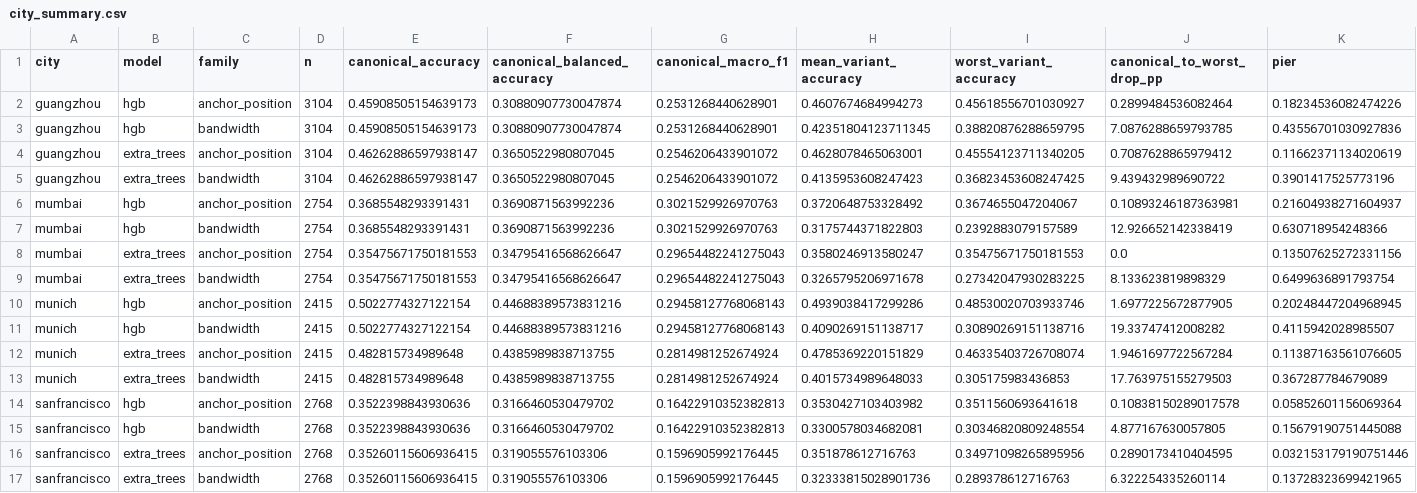
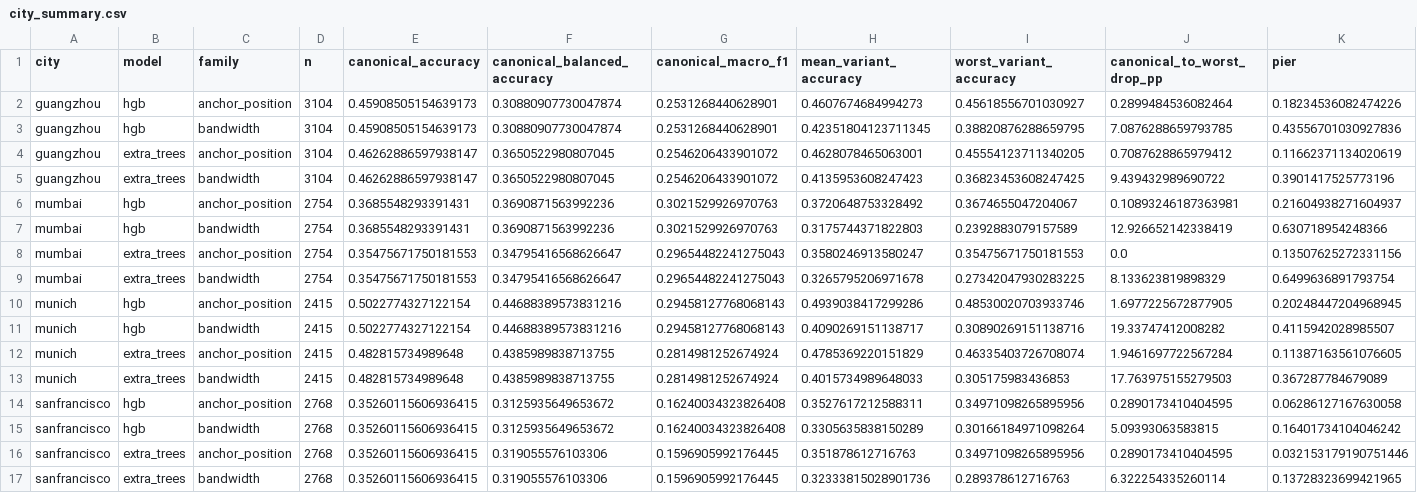
Before and after one commit to Zucker-494/so2sat-lcz-analysis, a CSV file: results/continuous_sensitivity/city_summary.csv, drawn as a sheet; only a part is shown; removed rows and columns are numbered as before the commit, all else as after; rows hold the shown columns only; the diff names each change by its address in the sheet, - before the commit and + after, or states it on an @@ line.

```diff
--- a/results/continuous_sensitivity/city_summary.csv
+++ b/results/continuous_sensitivity/city_summary.csv
-row 14: sanfrancisco | hgb | anchor_position | 2768 | 0.3522398843930636 | 0.3166460530479702 | 0.16422910352382813 | 0.3530427103403982 | 0.3511560693641618 | 0.10838150289017578 | 0.05852601156069364
-row 15: sanfrancisco | hgb | bandwidth | 2768 | 0.3522398843930636 | 0.3166460530479702 | 0.16422910352382813 | 0.3300578034682081 | 0.30346820809248554 | 4.877167630057805 | 0.15679190751445088
+row 14: sanfrancisco | hgb | anchor_position | 2768 | 0.35260115606936415 | 0.3125935649653672 | 0.16240034323826408 | 0.3527617212588311 | 0.34971098265895956 | 0.2890173410404595 | 0.06286127167630058
+row 15: sanfrancisco | hgb | bandwidth | 2768 | 0.35260115606936415 | 0.3125935649653672 | 0.16240034323826408 | 0.3305635838150289 | 0.30166184971098264 | 5.09393063583815 | 0.16401734104046242
```
Also changed, not shown: results/continuous_sensitivity/aggregate_summary.csv, results/continuous_sensitivity/variant_metrics.csv.
